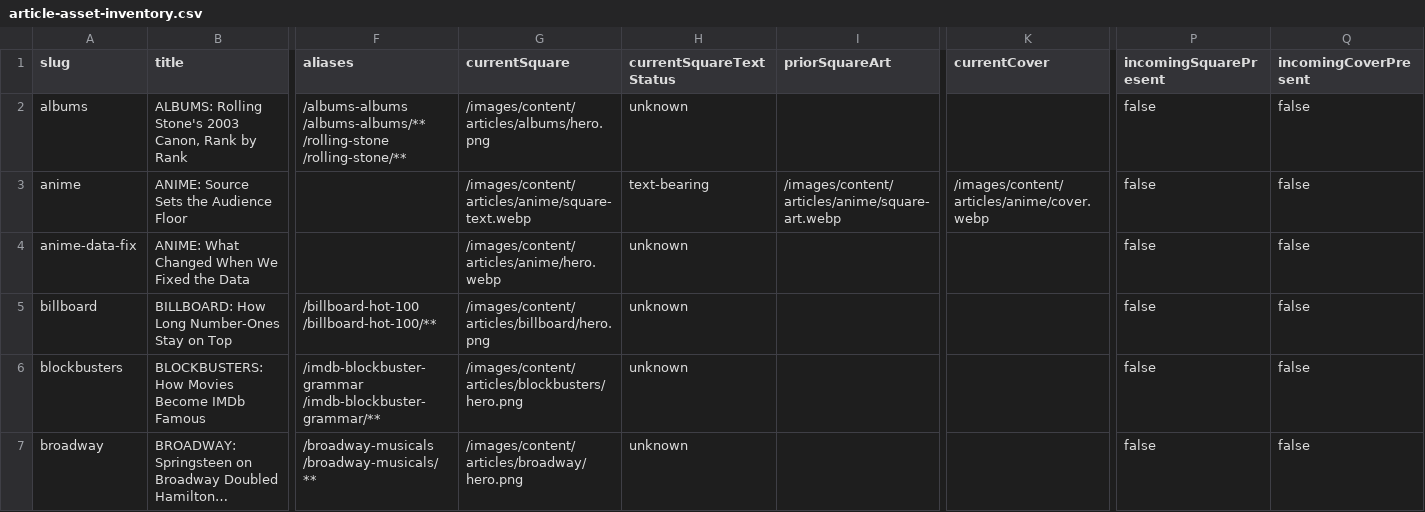
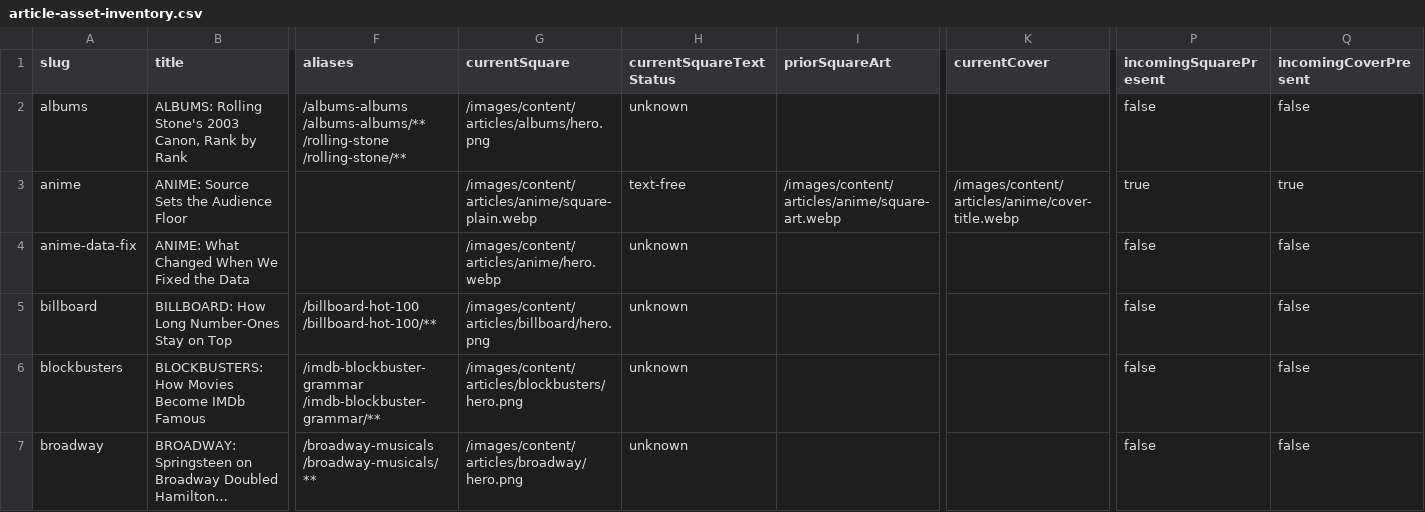
Before and after one commit to Artometrics/artometrics, a CSV file: docs/report-assets/article-asset-inventory.csv, drawn as a sheet; only a part is shown, gaps mark what is left out; long unchanged cells end in …; the diff covers the shown part only; the diff names each change by its address in the sheet, - before the commit and + after, or states it on an @@ line.

```diff
--- a/docs/report-assets/article-asset-inventory.csv
+++ b/docs/report-assets/article-asset-inventory.csv
-G3 (currentSquare): /images/content/articles/anime/square-text.webp
+G3 (currentSquare): /images/content/articles/anime/square-plain.webp
-H3 (currentSquareTextStatus): text-bearing
+H3 (currentSquareTextStatus): text-free
-K3 (currentCover): /images/content/articles/anime/cover.webp
+K3 (currentCover): /images/content/articles/anime/cover-title.webp
-P3 (incomingSquarePresent): false
+P3 (incomingSquarePresent): true
-Q3 (incomingCoverPresent): false
+Q3 (incomingCoverPresent): true
```
Also changed, not shown: 26 edited cells elsewhere in this file, 39 other files.
